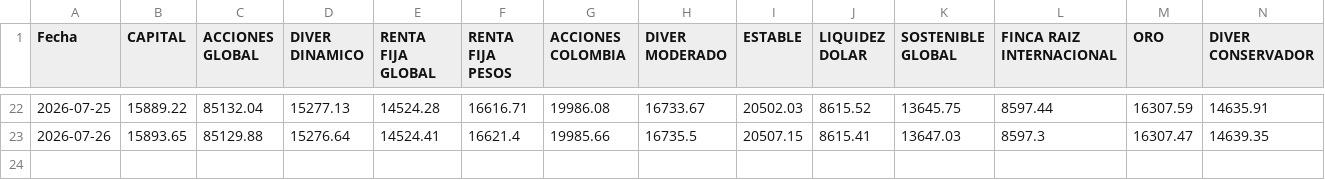
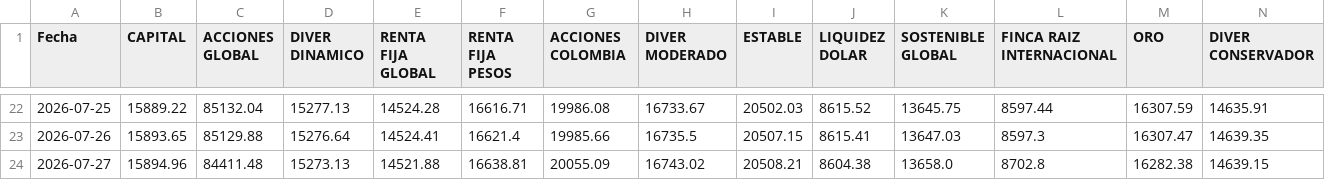
Before and after one commit to Vidadien/Scraper, a CSV file: fondos.csv, drawn as a sheet; only a part is shown, gaps mark what is left out.

```diff
--- a/fondos.csv
+++ b/fondos.csv
@@ -23 +23,2 @@ Fecha,CAPITAL,ACCIONES GLOBAL,DIVER DINAMICO,RENTA FIJA GLOBAL,RENTA FIJA PESOS,
 2026-07-26,15893.65,85129.88,15276.64,14524.41,16621.4,19985.66,16735.5,20507.15,8615.41,13647.03,8597.3,16307.47,14639.35
+2026-07-27,15894.96,84411.48,15273.13,14521.88,16638.81,20055.09,16743.02,20508.21,8604.38,13658.0,8702.8,16282.38,14639.15
```
